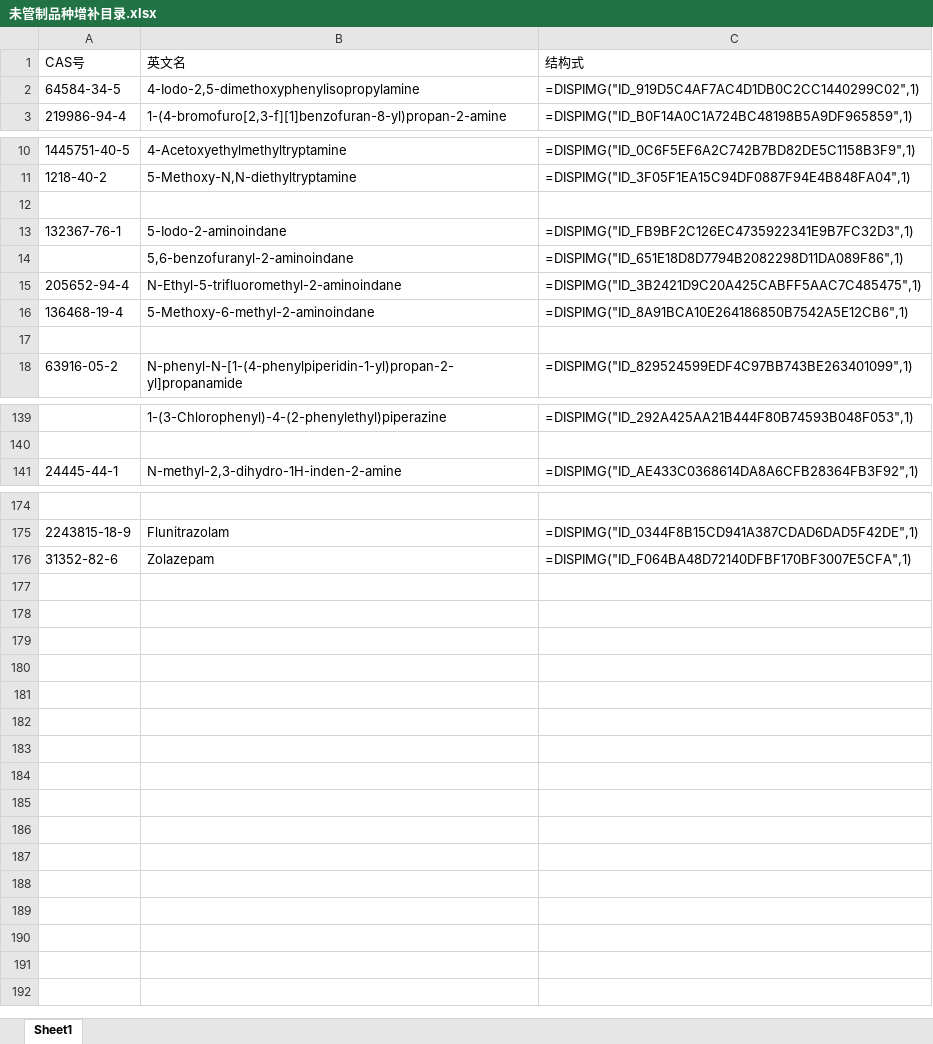
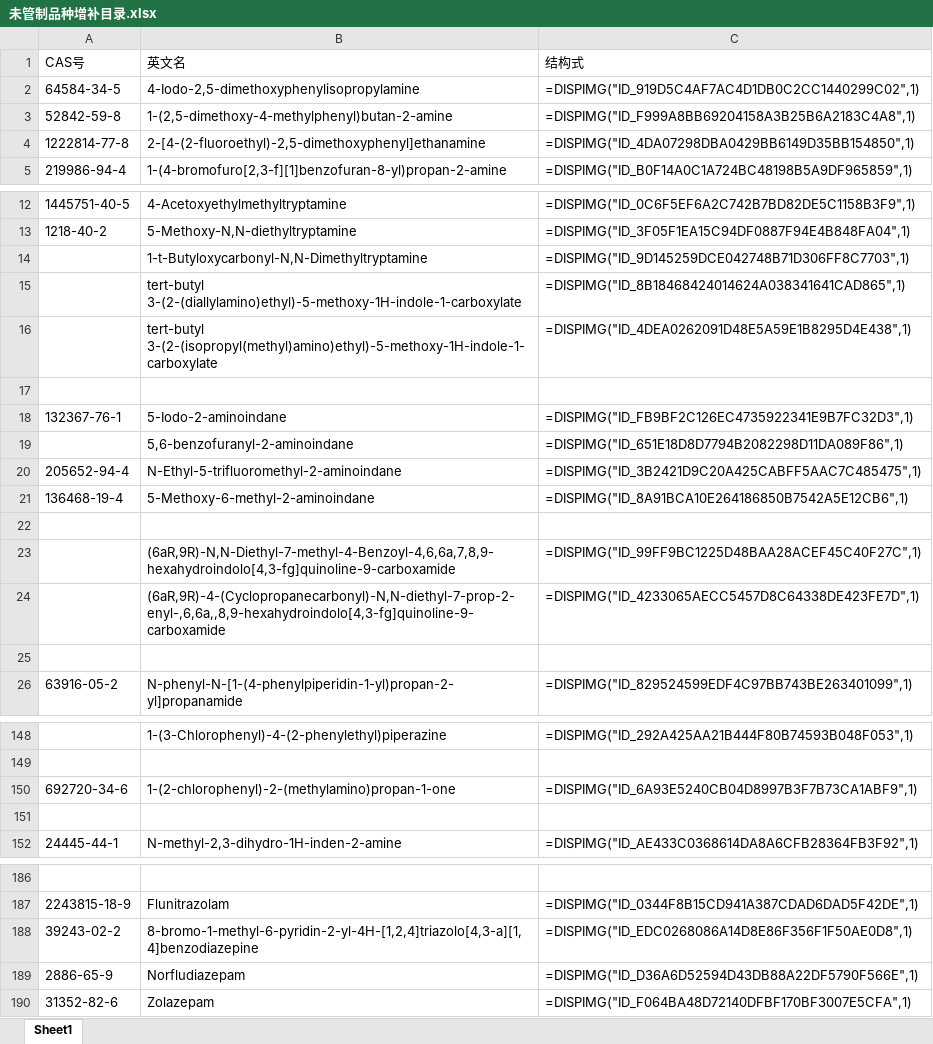
Before and after one commit to Benzyl-titanium/designdrugs, an Excel workbook: 未管制品种增补目录.xlsx, sheet Sheet1, drawn as a sheet; only a part is shown, gaps mark what is left out; values as stored, in another font and other column widths than the file's, no borders; the diff covers the shown part only; the diff names each change by its address in the sheet, - before the commit and + after, or states it on an @@ line.

```diff
--- a/未管制品种增补目录.xlsx (sheet Sheet1)
+++ b/未管制品种增补目录.xlsx (sheet Sheet1)
+row 3: 52842-59-8 | 1-(2,5-dimethoxy-4-methylphenyl)butan-2-amine | =DISPIMG("ID_F999A8BB69204158A3B25B6A2183C4A8",1)
+row 4: 1222814-77-8 | 2-[4-(2-fluoroethyl)-2,5-dimethoxyphenyl]ethanamine | =DISPIMG("ID_4DA07298DBA0429BB6149D35BB154850",1)
+row 14:  | 1-t-Butyloxycarbonyl-N,N-Dimethyltryptamine | =DISPIMG("ID_9D145259DCE042748B71D306FF8C7703",1)
+row 15:  | tert-butyl 3-(2-(diallylamino)ethyl)-5-methoxy-1H-indole-1-carboxylate | =DISPIMG("ID_8B18468424014624A038341641CAD865",1)
+row 16:  | tert-butyl 3-(2-(isopropyl(methyl)amino)ethyl)-5-methoxy-1H-indole-1-carboxylate | =DISPIMG("ID_4DEA0262091D48E5A59E1B8295D4E438",1)
+row 22: (empty)
+row 23:  | (6aR,9R)-N,N-Diethyl-7-methyl-4-Benzoyl-4,6,6a,7,8,9-hexahydroindolo[4,3-fg]quinoline-9-carboxamide | =DISPIMG("ID_99FF9BC1225D48BAA28ACEF45C40F27C",1)
+row 24:  | (6aR,9R)-4-(Cyclopropanecarbonyl)-N,N-diethyl-7-prop-2-enyl-,6,6a,,8,9-hexahydroindolo[4,3-fg]quinoline-9-carboxamide | =DISPIMG("ID_4233065AECC5457D8C64338DE423FE7D",1)
+row 150: 692720-34-6 | 1-(2-chlorophenyl)-2-(methylamino)propan-1-one | =DISPIMG("ID_6A93E5240CB04D8997B3F7B73CA1ABF9",1)
+row 151: (empty)
+row 188: 39243-02-2 | 8-bromo-1-methyl-6-pyridin-2-yl-4H-[1,2,4]triazolo[4,3-a][1,4]benzodiazepine | =DISPIMG("ID_EDC0268086A14D8E86F356F1F50AE0D8",1)
+row 189: 2886-65-9 | Norfludiazepam | =DISPIMG("ID_D36A6D52594D43DB88A22DF5790F566E",1)
```
Also changed, not shown: 2 added rows elsewhere in this sheet, charts or pictures, 3 other files.
